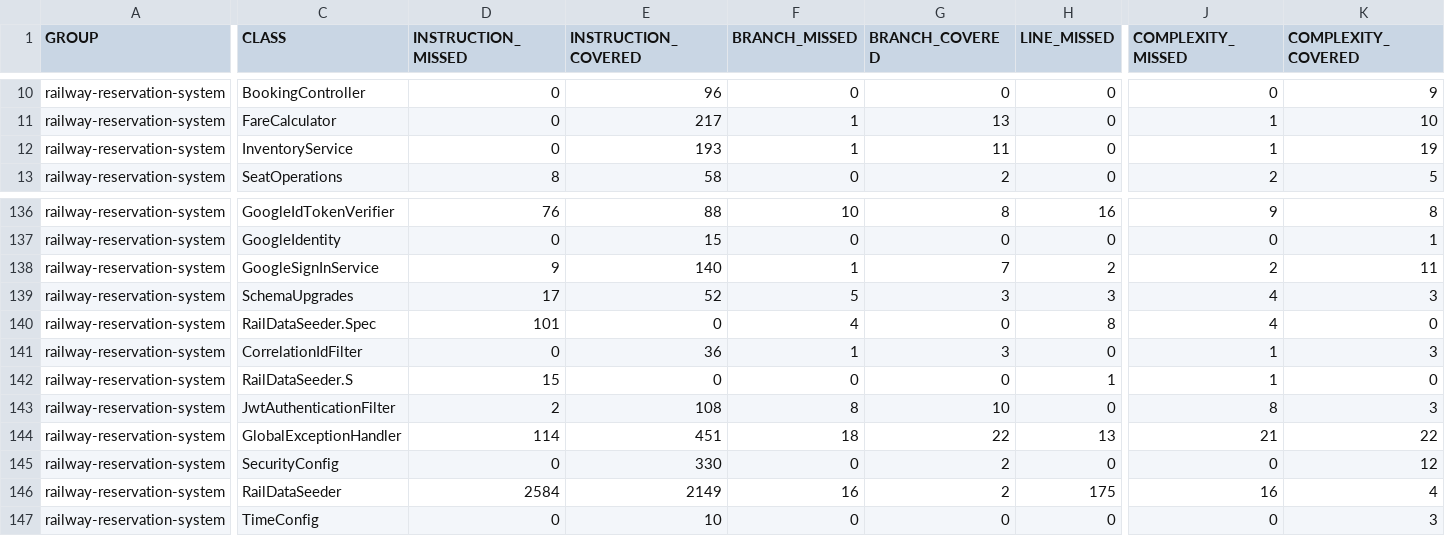
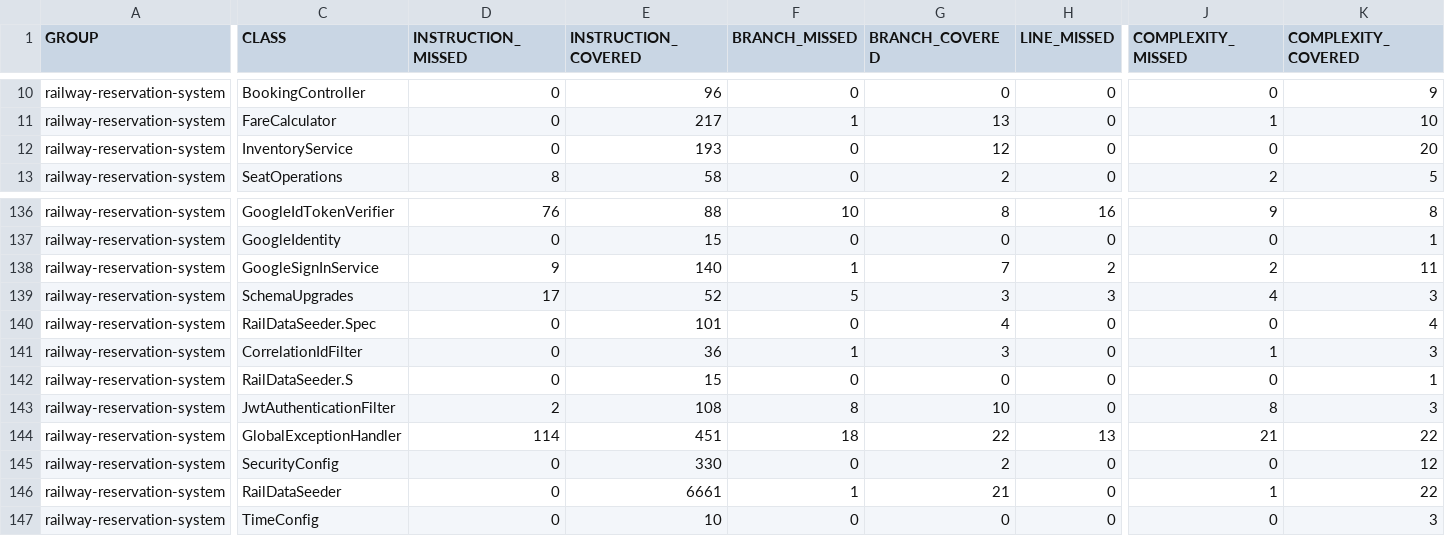
Before and after one commit to se-mini-project-t16/railway-reservation-system, a CSV file: docs/reports/coverage-data/jacoco.csv, drawn as a sheet; only a part is shown, gaps mark what is left out; the diff covers the shown part only; the diff names each change by its address in the sheet, - before the commit and + after, or states it on an @@ line.

```diff
--- a/docs/reports/coverage-data/jacoco.csv
+++ b/docs/reports/coverage-data/jacoco.csv
-F12 (BRANCH_MISSED): 1
+F12 (BRANCH_MISSED): 0
-G12 (BRANCH_COVERED): 11
+G12 (BRANCH_COVERED): 12
-J12 (COMPLEXITY_MISSED): 1
+J12 (COMPLEXITY_MISSED): 0
-K12 (COMPLEXITY_COVERED): 19
+K12 (COMPLEXITY_COVERED): 20
-D140 (INSTRUCTION_MISSED): 101
+D140 (INSTRUCTION_MISSED): 0
-E140 (INSTRUCTION_COVERED): 0
+E140 (INSTRUCTION_COVERED): 101
-F140 (BRANCH_MISSED): 4
+F140 (BRANCH_MISSED): 0
-G140 (BRANCH_COVERED): 0
+G140 (BRANCH_COVERED): 4
-H140 (LINE_MISSED): 8
+H140 (LINE_MISSED): 0
-J140 (COMPLEXITY_MISSED): 4
+J140 (COMPLEXITY_MISSED): 0
-K140 (COMPLEXITY_COVERED): 0
+K140 (COMPLEXITY_COVERED): 4
-D142 (INSTRUCTION_MISSED): 15
+D142 (INSTRUCTION_MISSED): 0
-E142 (INSTRUCTION_COVERED): 0
+E142 (INSTRUCTION_COVERED): 15
-H142 (LINE_MISSED): 1
+H142 (LINE_MISSED): 0
-J142 (COMPLEXITY_MISSED): 1
+J142 (COMPLEXITY_MISSED): 0
-K142 (COMPLEXITY_COVERED): 0
+K142 (COMPLEXITY_COVERED): 1
-D146 (INSTRUCTION_MISSED): 2584
+D146 (INSTRUCTION_MISSED): 0
-E146 (INSTRUCTION_COVERED): 2149
+E146 (INSTRUCTION_COVERED): 6661
-F146 (BRANCH_MISSED): 16
+F146 (BRANCH_MISSED): 1
-G146 (BRANCH_COVERED): 2
+G146 (BRANCH_COVERED): 21
-H146 (LINE_MISSED): 175
+H146 (LINE_MISSED): 0
-J146 (COMPLEXITY_MISSED): 16
+J146 (COMPLEXITY_MISSED): 1
-K146 (COMPLEXITY_COVERED): 4
+K146 (COMPLEXITY_COVERED): 22
```
Also changed, not shown: 25 edited cells elsewhere in this file, 17 other files.
